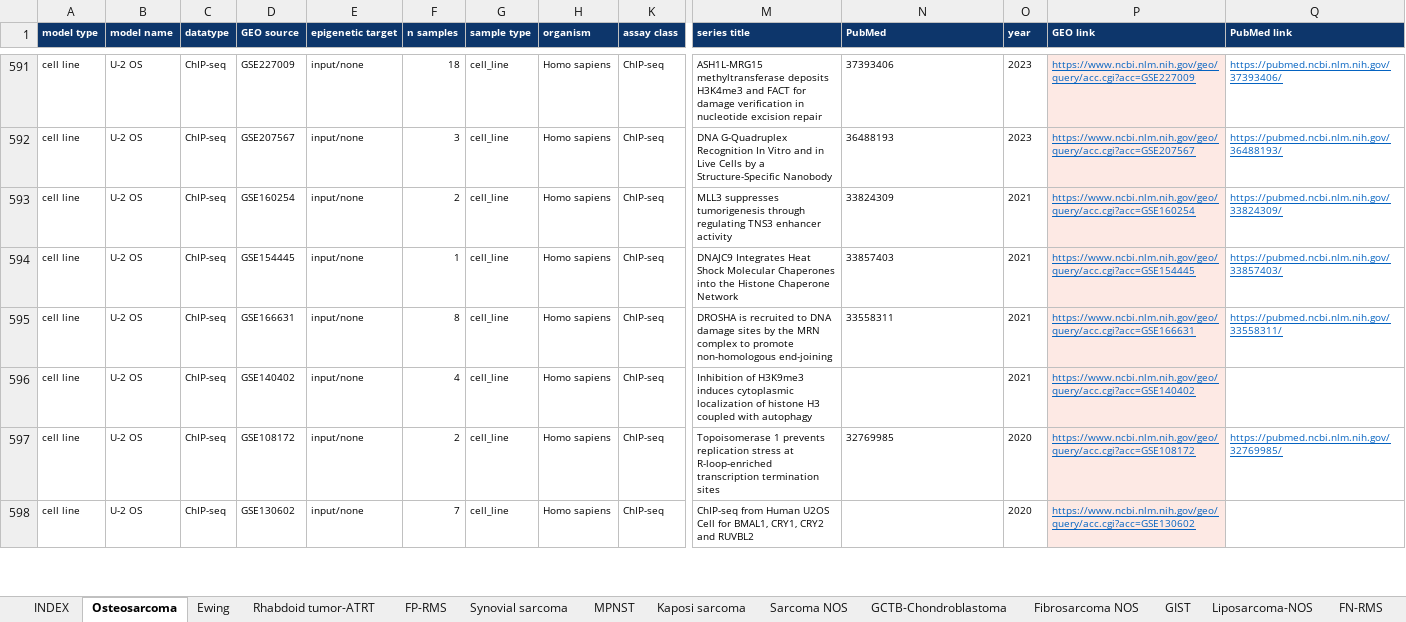
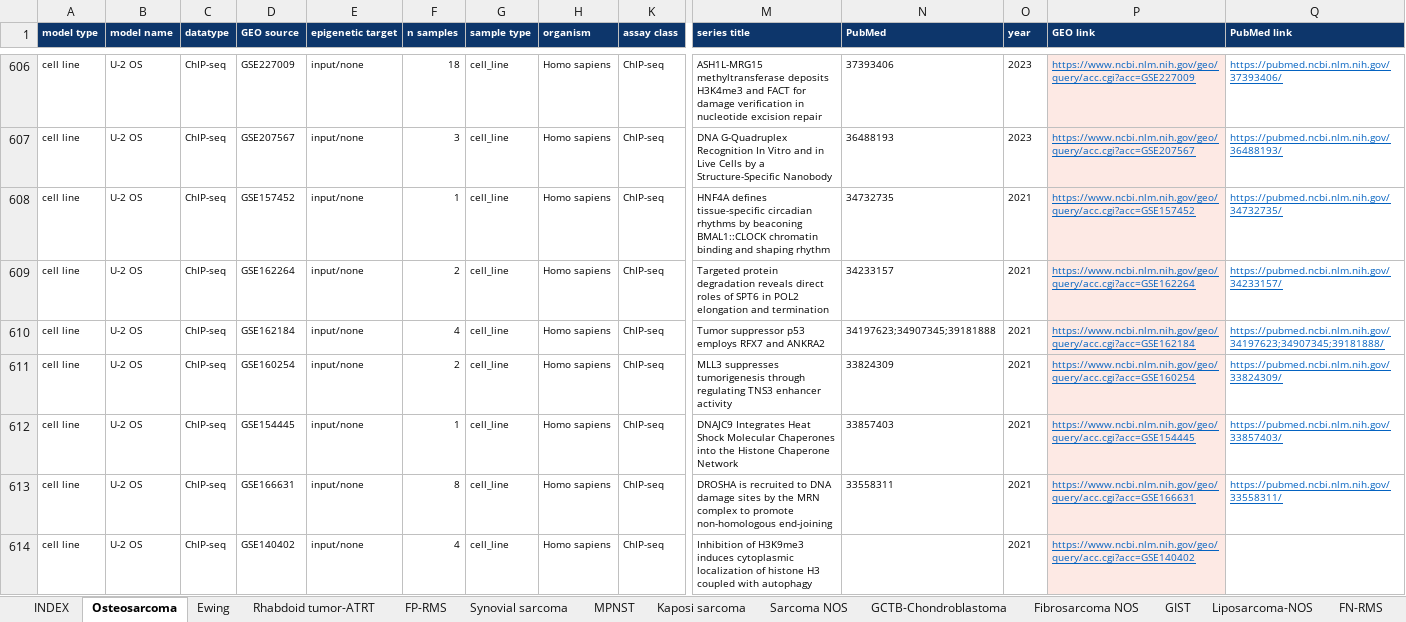
Before and after one commit to GryderArt/sarcoma-epigenomic-atlas, an Excel workbook: workbooks/SarcomaEpigenomics_by_disease.xlsx, sheet Osteosarcoma, drawn as a sheet; only a part is shown, gaps mark what is left out; the shorter side is filled out with more unchanged rows; values as stored, in another font and other column widths than the file's, no borders; rows hold the shown columns only; the diff covers the shown part only; the diff names each change by its address in the sheet, - before the commit and + after, or states it on an @@ line.

Commit message:
A control is not an experiment (correction #24)
Correction #8 took ChIP input controls out of the regulatory counts -- they
measure background chromatin, not a mark or a factor -- but it could only find
them where a word boundary saw the word, and underscore is a word character.
"_input_", the commonest way a GEO title separates its fields, was invisible:

  GSM2967370  "160831_CHOR_input (MGH_4)"     a chordoma H3K27ac profile
  GSM3100242  "GIST-T1_DMSO_input"            a GIST H3K27ac profile
  GSM3326011  "TTC1240_Input_dBRD9_ChIP-Seq"  counted with target "n/a"

The first two carry a mark anyway, because the depositor left the series-wide
antibody field filled in on the input as well and GSE113207's supplementary
file is named GISTT1_DMSO_H3K27Ac_control. So the title has to be read as a
separator-split string, and "input" has to outrank a named antibody.

control_sample() in 04_classify holds the rule; stage 45 applies it to the
shipped table and logs each change in T38 with the word that decided it. Two
words are decisive wherever they appear, since neither is ever a target:
input and WCE. Two are not, and both would have cost real data:

  mock  "ARID1A_MOCK_G401" is an ARID1A ChIP in mock-TREATED cells, not a mock
        IP, so the word is never read from a title.
  IgG   "Stanford_ChipSeq_IMR90_CTCF_(SC-15914)_IgG-rab" names the antibody's
        class on a real CTCF ChIP. IgG decides only where the record names no
        mark, no factor and no usable antibody.

587 samples re-typed: 500 by input, 38 by IgG, 37 by an antibody field of
none/n-a, 12 by WCE. They had been credited to 230 unspecified, 135 H3K27ac,
21 SMARCB1, 20 SS18-SSX among others.

The effect falls hardest where the record is thinnest, which is what #8 was
written to prevent: CIC::DUX4 loses 27% of its regulatory samples, chordoma
22%, myxoid liposarcoma 16%, GIST 12%, rhabdoid tumor/ATRT 11%, against 4.9%
across all entities. Regulatory samples 10,875 -> 10,343.

Gap map, workbooks and every figure rebuilt on the corrected table. The
white-paper prose is deliberately left alone; it is revised in December once
the entry updates and categorisation work have settled.

```diff
--- a/workbooks/SarcomaEpigenomics_by_disease.xlsx (sheet Osteosarcoma)
+++ b/workbooks/SarcomaEpigenomics_by_disease.xlsx (sheet Osteosarcoma)
+row 608: cell line | U-2 OS | ChIP-seq | GSE157452 | input/none | 1 | cell_line | Homo sapiens | ChIP-seq | HNF4A defines tissue-specific circadian rhythms by beaconing BMAL1::CLOCK chromatin binding and shaping rhythm | 34732735 | 2021 | https://www.ncbi.nlm.nih.gov/geo/query/acc.cgi?acc=GSE157452 | https://pubmed.ncbi.nlm.nih.gov/34732735/
+row 609: cell line | U-2 OS | ChIP-seq | GSE162264 | input/none | 2 | cell_line | Homo sapiens | ChIP-seq | Targeted protein degradation reveals direct roles of SPT6 in POL2 elongation and termination | 34233157 | 2021 | https://www.ncbi.nlm.nih.gov/geo/query/acc.cgi?acc=GSE162264 | https://pubmed.ncbi.nlm.nih.gov/34233157/
+row 610: cell line | U-2 OS | ChIP-seq | GSE162184 | input/none | 4 | cell_line | Homo sapiens | ChIP-seq | Tumor suppressor p53 employs RFX7 and ANKRA2 | 34197623;34907345;39181888 | 2021 | https://www.ncbi.nlm.nih.gov/geo/query/acc.cgi?acc=GSE162184 | https://pubmed.ncbi.nlm.nih.gov/34197623;34907345;39181888/
```
Also changed, not shown: 25 added rows, 14 removed rows and 31 edited cells elsewhere in this sheet, sheet Rhabdoid tumor-ATRT, sheet Ewing, sheet Chordoma, sheet GIST, sheet FP-RMS, sheet Synovial sarcoma, 15 more sheets, hidden cells, workbooks/SupplementaryTable1_entities.xlsx, 30 other files.
